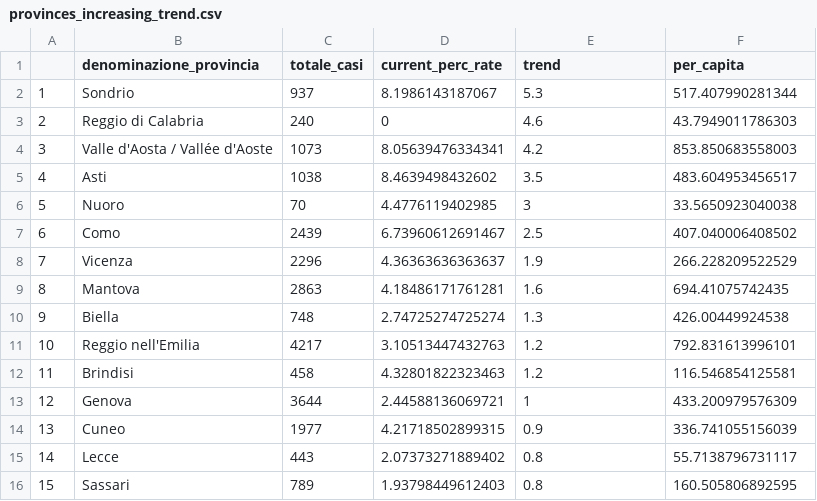
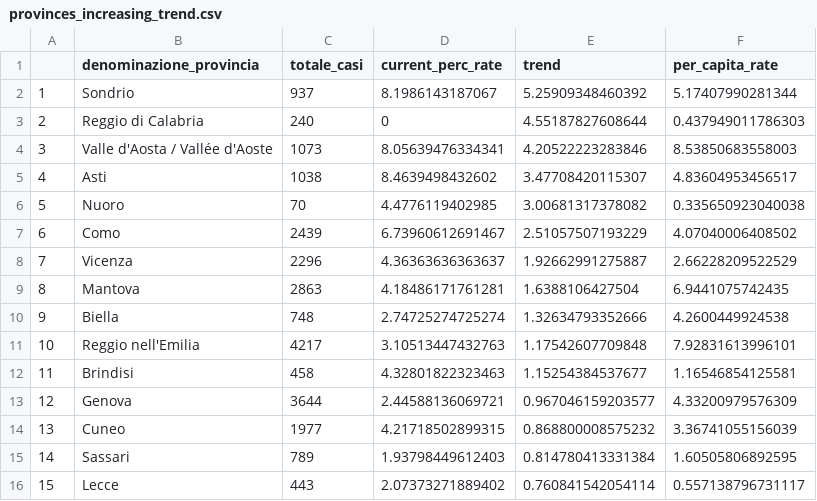
Before and after one commit to meredoschi/Italia-COVID-19, a CSV file: csv_exports/provinces_increasing_trend.csv, drawn as a sheet; only a part is shown; removed rows and columns are numbered as before the commit, all else as after; the diff covers the shown part only; the diff names each change by its address in the sheet, - before the commit and + after, or states it on an @@ line.

Commit message:
Fixed typo, in newly created helper function, 107 provinces correctly selected (instead of 104).
  Some cosmetic fixes (stylist changes).

  Possible to do: add area calculations (km2).

  modified:   notebooks/helper_functions.R

	modified:   notebooks/provinces.Rmd

  Per capita rate changed to ‰ (per thousand), for clarity.

  modified:   notebooks/provinces.html

  modified:   csv_exports/provinces_calculations.csv
  modified:   csv_exports/provinces_declining_trend.csv
  modified:   csv_exports/provinces_increasing_trend.csv
  modified:   csv_exports/provinces_latest.csv
  modified:   csv_exports/provinces_per_capita.csv
  modified:   csv_exports/provinces_per_capita_latest.csv

  Removed older csv exports (from previous runs of the national notebook)

  deleted:    csv_exports/nat3.csv
	deleted:    csv_exports/national_data.csv

```diff
--- a/csv_exports/provinces_increasing_trend.csv
+++ b/csv_exports/provinces_increasing_trend.csv
-F1: per_capita
+F1: per_capita_rate
-E2 (trend): 5.3
+E2 (trend): 5.25909348460392
-F2 (per_capita_rate): 517.407990281344
+F2 (per_capita_rate): 5.17407990281344
-E3 (trend): 4.6
+E3 (trend): 4.55187827608644
-F3 (per_capita_rate): 43.7949011786303
+F3 (per_capita_rate): 0.437949011786303
-E4 (trend): 4.2
+E4 (trend): 4.20522223283846
-F4 (per_capita_rate): 853.850683558003
+F4 (per_capita_rate): 8.53850683558003
-E5 (trend): 3.5
+E5 (trend): 3.47708420115307
-F5 (per_capita_rate): 483.604953456517
+F5 (per_capita_rate): 4.83604953456517
-E6 (trend): 3
+E6 (trend): 3.00681317378082
-F6 (per_capita_rate): 33.5650923040038
+F6 (per_capita_rate): 0.335650923040038
-E7 (trend): 2.5
+E7 (trend): 2.51057507193229
-F7 (per_capita_rate): 407.040006408502
+F7 (per_capita_rate): 4.07040006408502
-E8 (trend): 1.9
+E8 (trend): 1.92662991275887
-F8 (per_capita_rate): 266.228209522529
+F8 (per_capita_rate): 2.66228209522529
-E9 (trend): 1.6
+E9 (trend): 1.6388106427504
-F9 (per_capita_rate): 694.41075742435
+F9 (per_capita_rate): 6.9441075742435
-E10 (trend): 1.3
+E10 (trend): 1.32634793352666
-F10 (per_capita_rate): 426.00449924538
+F10 (per_capita_rate): 4.2600449924538
-E11 (trend): 1.2
+E11 (trend): 1.17542607709848
-F11 (per_capita_rate): 792.831613996101
+F11 (per_capita_rate): 7.92831613996101
-E12 (trend): 1.2
+E12 (trend): 1.15254384537677
-F12 (per_capita_rate): 116.546854125581
+F12 (per_capita_rate): 1.16546854125581
-E13 (trend): 1
+E13 (trend): 0.967046159203577
-F13 (per_capita_rate): 433.200979576309
+F13 (per_capita_rate): 4.33200979576309
-E14 (trend): 0.9
+E14 (trend): 0.868800008575232
-F14 (per_capita_rate): 336.741055156039
+F14 (per_capita_rate): 3.36741055156039
-row 15: 14 | Lecce | 443 | 2.07373271889402 | 0.8 | 55.7138796731117
@@ column A renumbered between rows 15 and 34 @@
-E15 (trend): 0.8
+E15 (trend): 0.814780413331384
-F15 (per_capita_rate): 160.505806892595
+F15 (per_capita_rate): 1.60505806892595
+row 16: 15 | Lecce | 443 | 2.07373271889402 | 0.760841542054114 | 0.557138796731117
```
Also changed, not shown: 9 added rows, 7 removed rows and 26 edited cells elsewhere in this file, csv_exports/provinces_declining_trend.csv, csv_exports/provinces_latest.csv, 8 other files.
